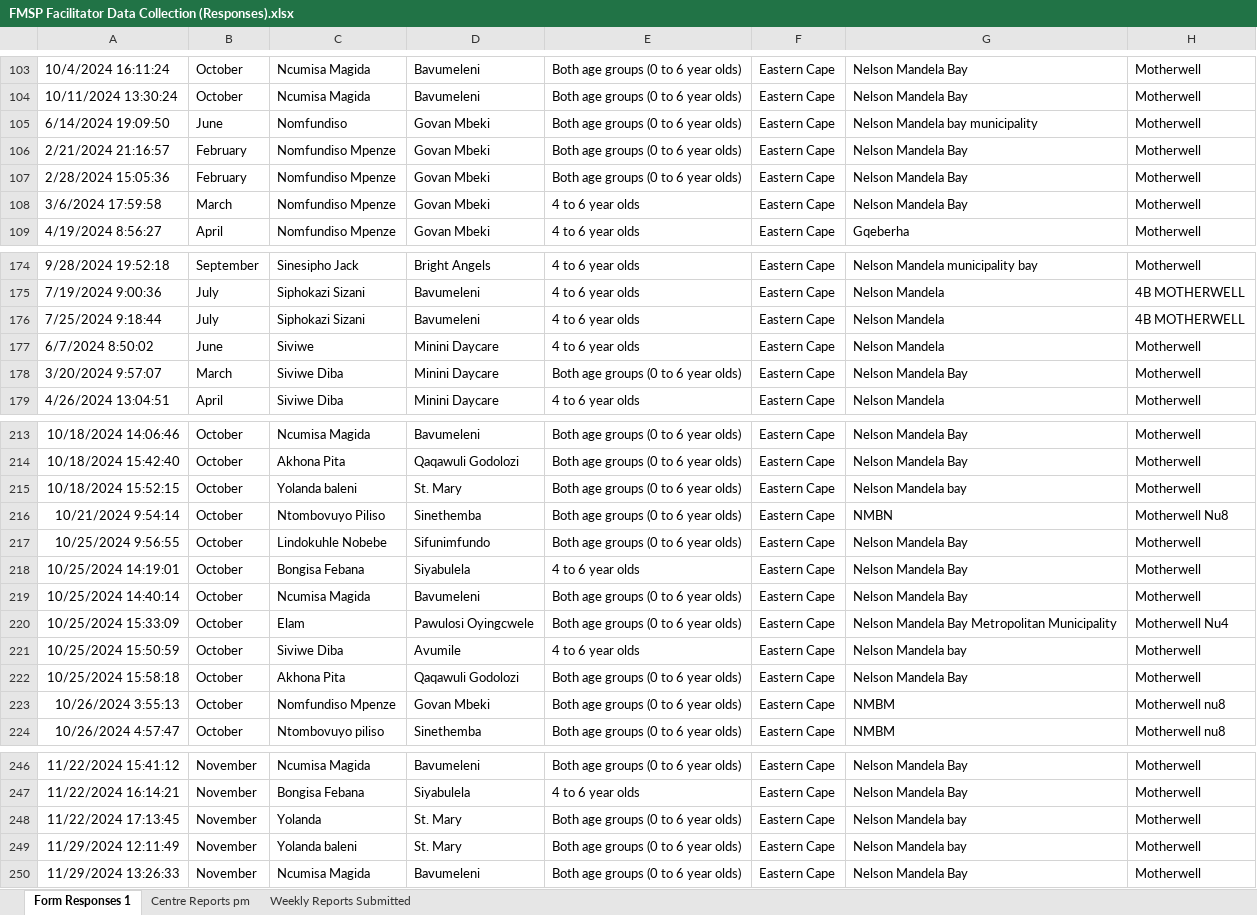
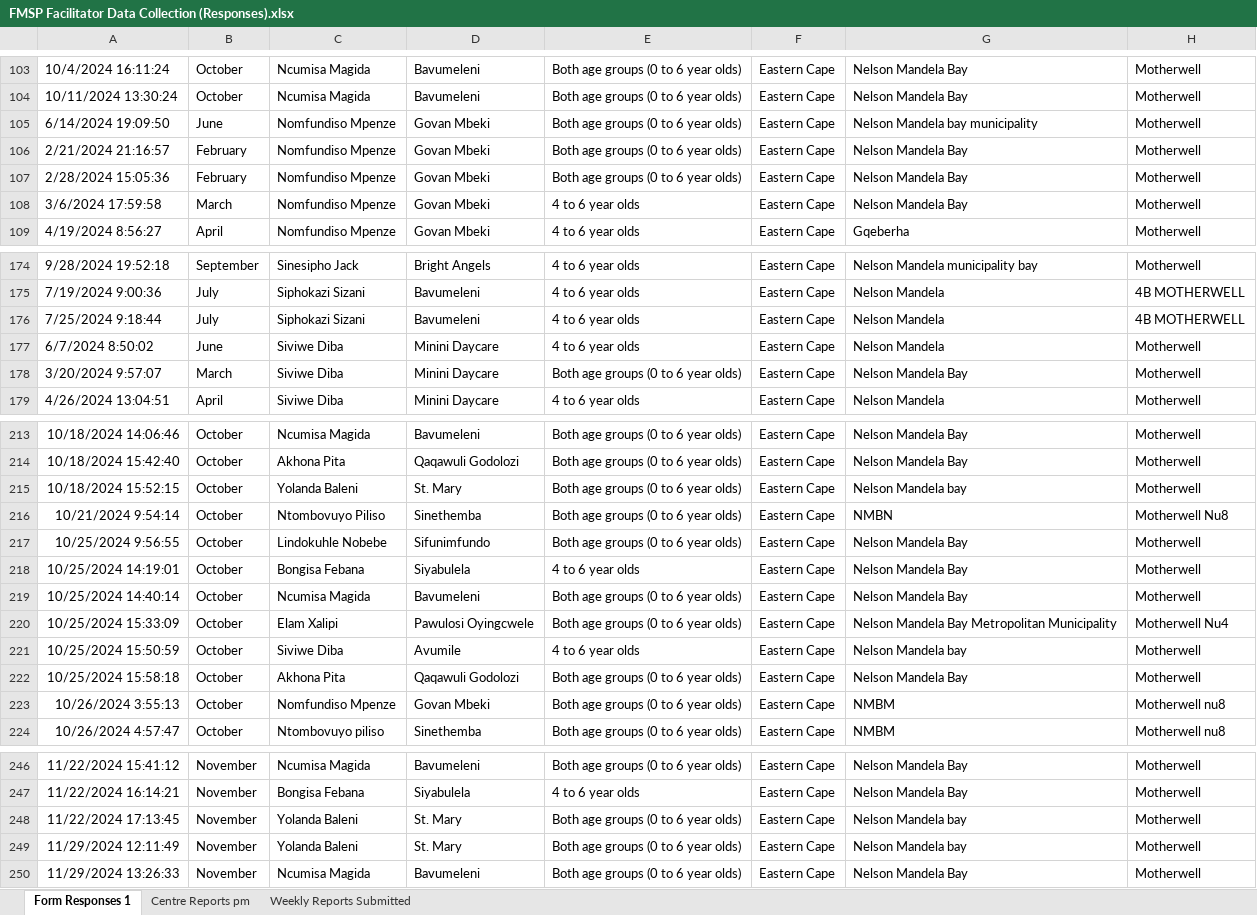
Before and after one commit to zola-mb/count, an Excel workbook: FMSP Facilitator Data Collection (Responses).xlsx, sheet Form Responses 1, drawn as a sheet; only a part is shown, gaps mark what is left out; values as stored, in another font and other column widths than the file's, no borders; the diff covers the shown part only; the diff names each change by its address in the sheet, - before the commit and + after, or states it on an @@ line.

```diff
--- a/FMSP Facilitator Data Collection (Responses).xlsx (sheet Form Responses 1)
+++ b/FMSP Facilitator Data Collection (Responses).xlsx (sheet Form Responses 1)
-C105: Nomfundiso
+C105: Nomfundiso Mpenze
-C177: Siviwe
+C177: Siviwe Diba
-C215: Yolanda baleni
+C215: Yolanda Baleni
-C220: Elam
+C220: Elam Xalipi
-C248: Yolanda
+C248: Yolanda Baleni
-C249: Yolanda baleni
+C249: Yolanda Baleni
```
Also changed, not shown: 16 edited cells elsewhere in this sheet.
